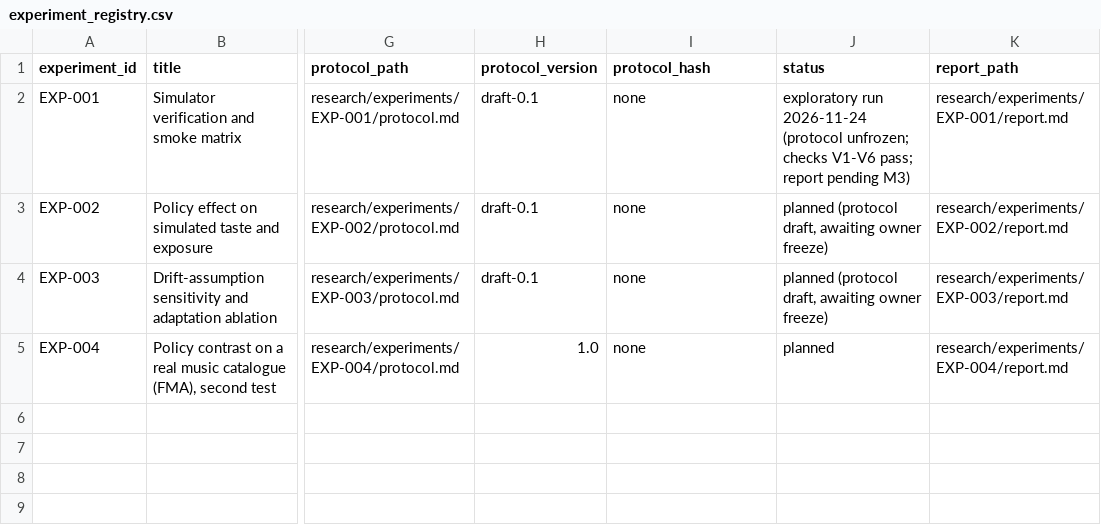
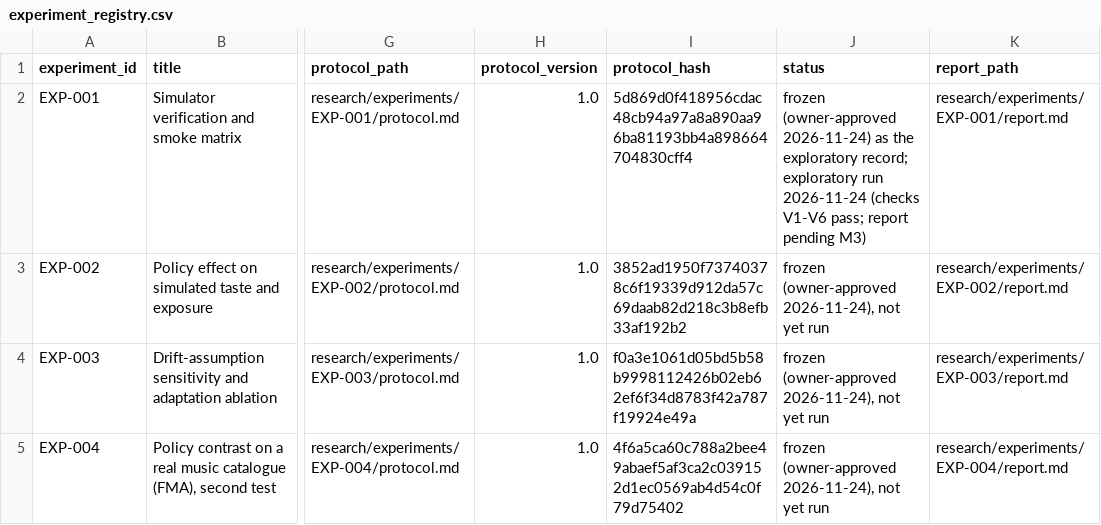
Before and after one commit to mohamedbechirkefi/echo-recommender-feedback, a CSV file: research/experiment_registry.csv, drawn as a sheet; only a part is shown, gaps mark what is left out; the diff names each change by its address in the sheet, - before the commit and + after, or states it on an @@ line.

```diff
--- a/research/experiment_registry.csv
+++ b/research/experiment_registry.csv
-H2:H4 (protocol_version): draft-0.1
+H2:H4 (protocol_version): 1.0
-I2 (protocol_hash): none
+I2 (protocol_hash): 5d869d0f418956cdac48cb94a97a8a890aa96ba81193bb4a898664704830cff4
-J2 (status): exploratory run 2026-11-24 (protocol unfrozen; checks V1-V6 pass;…
+J2 (status): frozen (owner-approved 2026-11-24) as the exploratory record; exploratory run 2026-11-24 (checks V1-V6 pass;…
-I3 (protocol_hash): none
+I3 (protocol_hash): 3852ad1950f73740378c6f19339d912da57c69daab82d218c3b8efb33af192b2
-J3:J4 (status): planned (protocol draft, awaiting owner freeze)
+J3:J4 (status): frozen (owner-approved 2026-11-24), not yet run
-I4 (protocol_hash): none
+I4 (protocol_hash): f0a3e1061d05bd5b58b9998112426b02eb62ef6f34d8783f42a787f19924e49a
-I5 (protocol_hash): none
+I5 (protocol_hash): 4f6a5ca60c788a2bee49abaef5af3ca2c039152d1ec0569ab4d54c0f79d75402
-J5 (status): planned
+J5 (status): frozen (owner-approved 2026-11-24), not yet run
```
Also changed, not shown: 9 other files.
